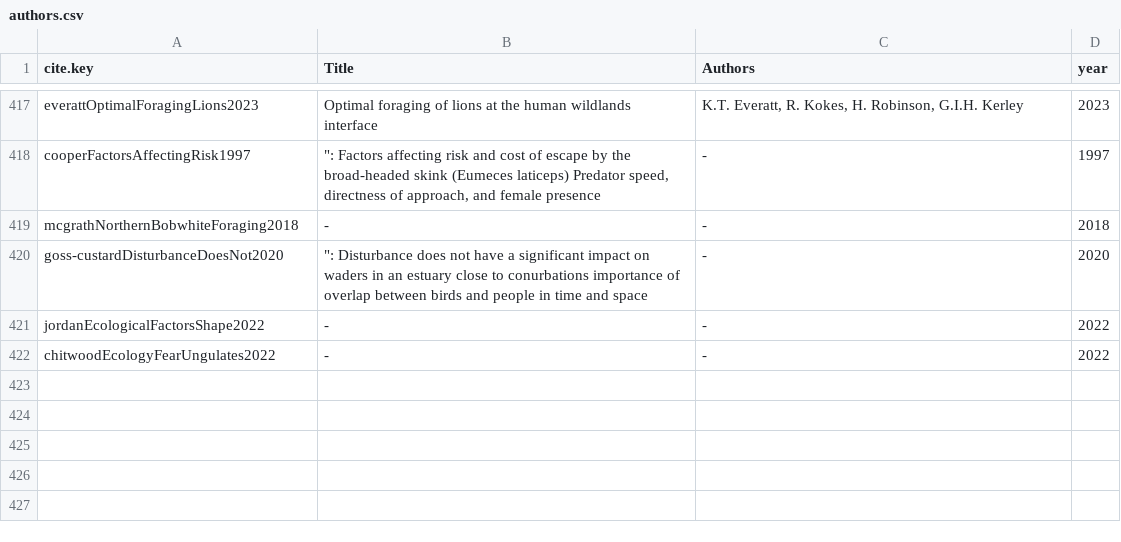
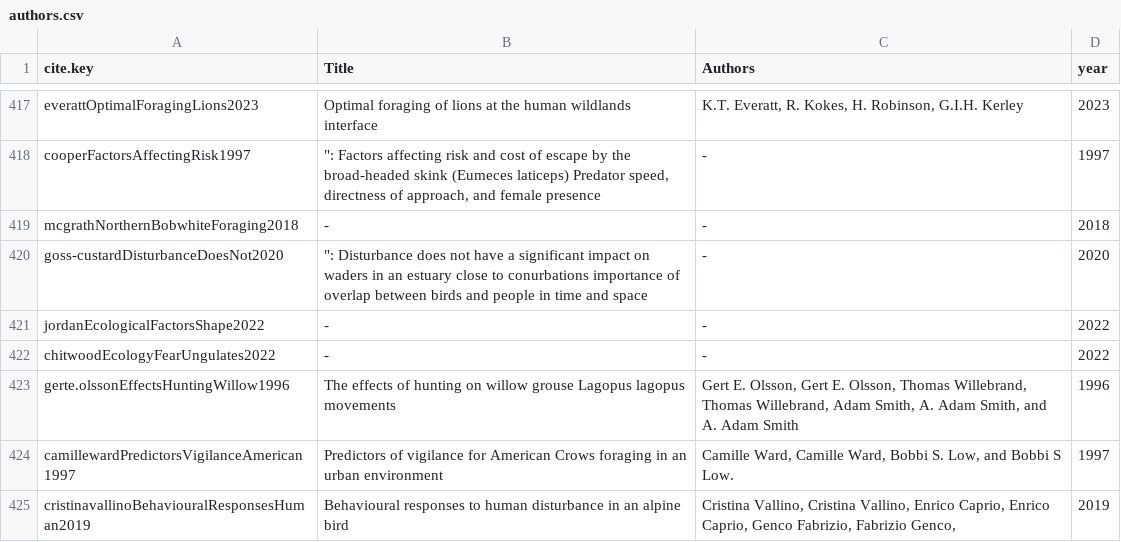
Before and after one commit to cheesesnakes/superpredator-or-superscary, a CSV file: meta-analysis/data/authors.csv, drawn as a sheet; only a part is shown, gaps mark what is left out; the diff names each change by its address in the sheet, - before the commit and + after, or states it on an @@ line.

```diff
--- a/meta-analysis/data/authors.csv
+++ b/meta-analysis/data/authors.csv
+row 423: gerte.olssonEffectsHuntingWillow1996 | The effects of hunting on willow grouse Lagopus lagopus movements | Gert E. Olsson, Gert E. Olsson, Thomas Willebrand, Thomas Willebrand, Adam Smith, A. Adam Smith, and A. Adam Smith | 1996
+row 424: camillewardPredictorsVigilanceAmerican1997 | Predictors of vigilance for American Crows foraging in an urban environment | Camille Ward, Camille Ward, Bobbi S. Low, and Bobbi S Low. | 1997
+row 425: cristinavallinoBehaviouralResponsesHuman2019 | Behavioural responses to human disturbance in an alpine bird | Cristina Vallino, Cristina Vallino, Enrico Caprio, Enrico Caprio, Genco Fabrizio, Fabrizio Genco, | 2019
```
Also changed, not shown: meta-analysis/data/effect-size.csv, 1 other file.
